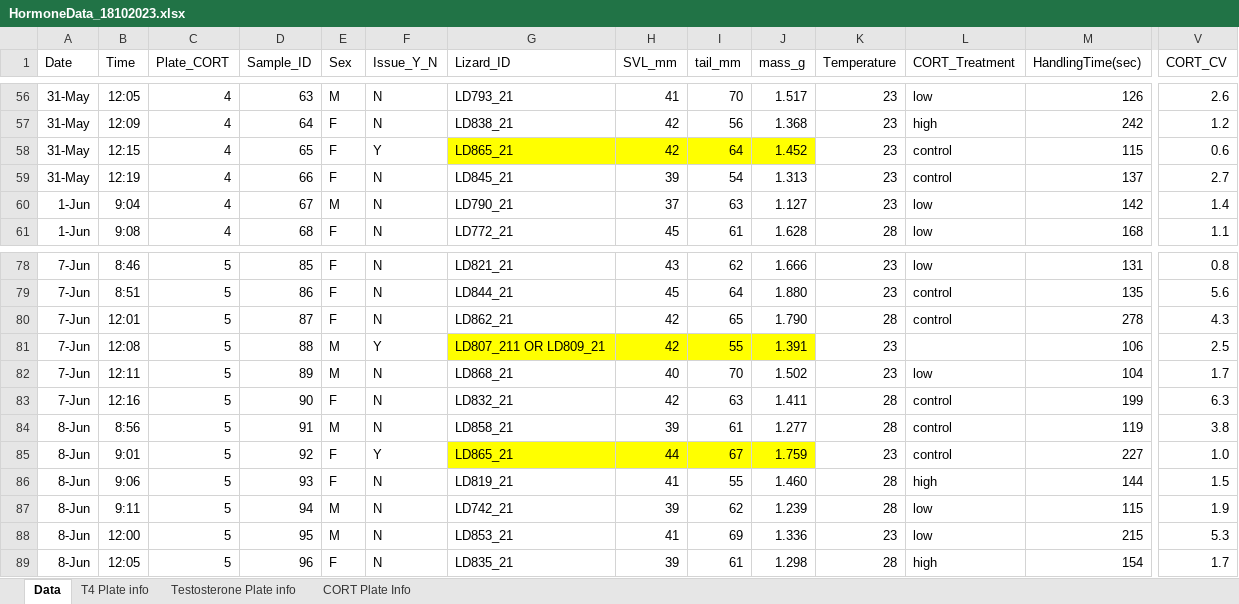
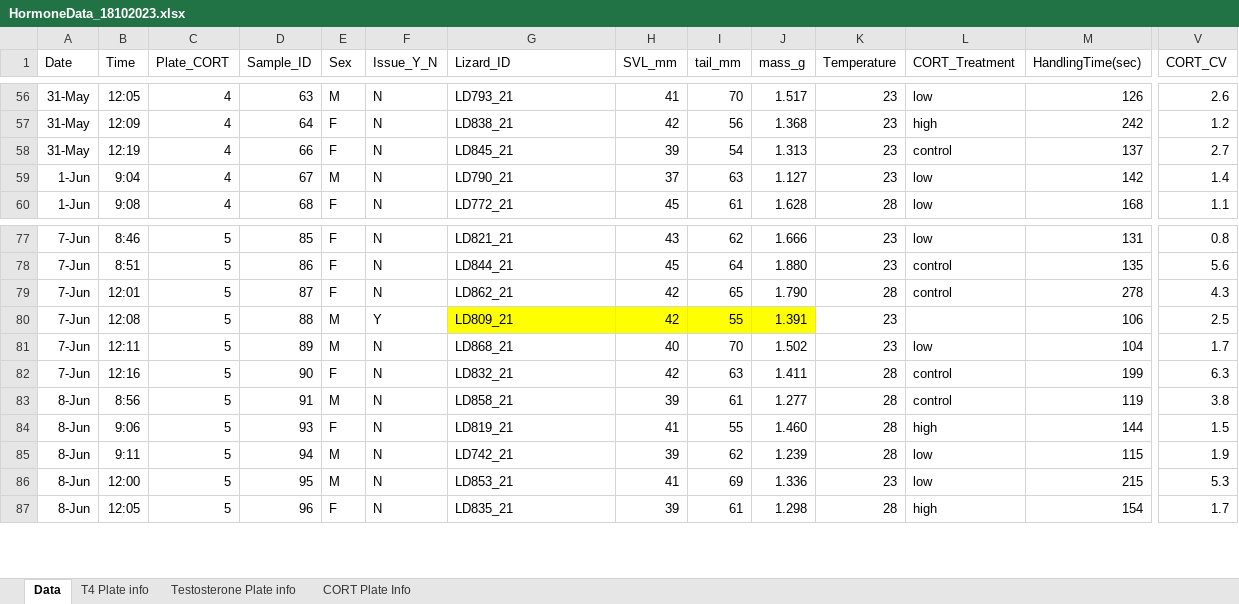
Before and after one commit to daniel1noble/lampro_cort_temp, an Excel workbook: data/HormoneData_18102023.xlsx, sheet Data, drawn as a sheet; only a part is shown, gaps mark what is left out; values as stored, in another font and other column widths than the file's, no borders; removed rows and columns are numbered as before the commit, all else as after; rows hold the shown columns only; the diff names each change by its address in the sheet, - before the commit and + after, or states it on an @@ line.

Commit message:
Merging data and cod
Updating code with new data

```diff
--- a/data/HormoneData_18102023.xlsx (sheet Data)
+++ b/data/HormoneData_18102023.xlsx (sheet Data)
-row 58: 31-May | 12:15 | 4 | 65 | F | Y | LD865_21 | 42 | 64 | 1.452 | 23 | control | 115 | 0.6
-G80 (Lizard_ID): LD807_211 OR LD809_21
+G80 (Lizard_ID): LD809_21
-row 85: 8-Jun | 9:01 | 5 | 92 | F | Y | LD865_21 | 44 | 67 | 1.759 | 23 | control | 227 | 1.0
```
Also changed, not shown: sheet CORT Plate Info, formulas that keep their value, 15 other files.
